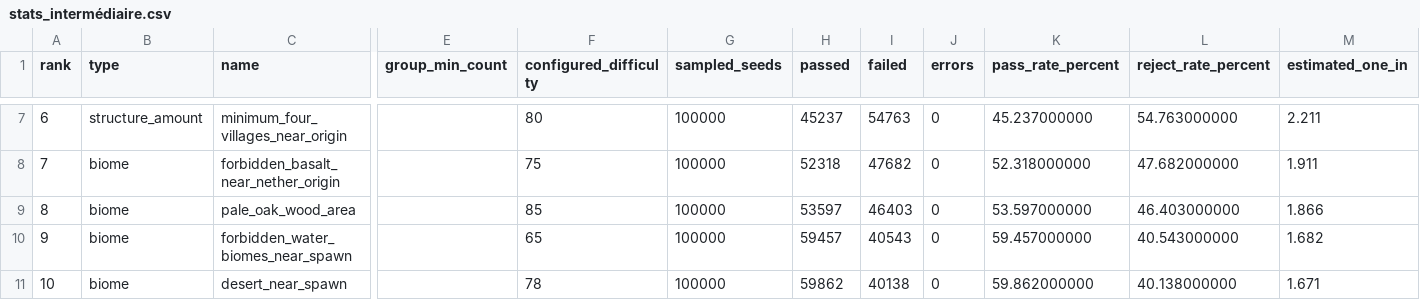
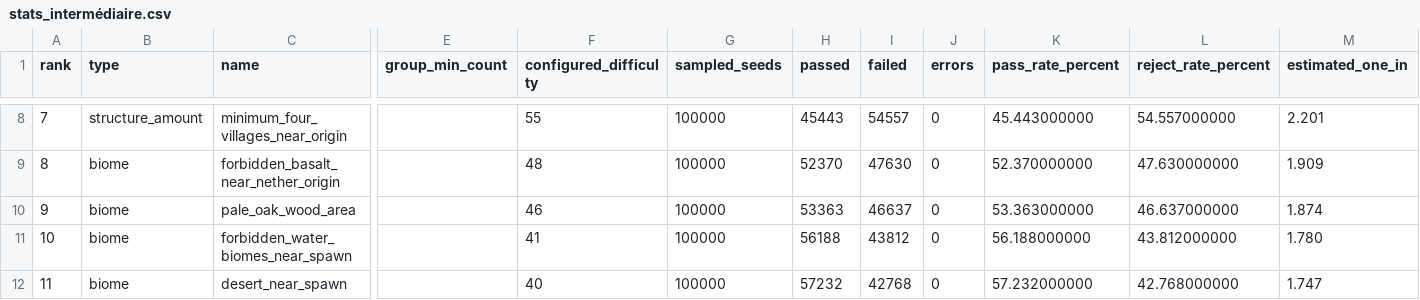
Before and after one commit to ClaraGard/MIR-Seed-Finder, a CSV file: MIR_seed_filter/stats_intermédiaire.csv, drawn as a sheet; only a part is shown, gaps mark what is left out; addresses are those after the commit; the diff covers the shown part only; the diff names each change by its address in the sheet, - before the commit and + after, or states it on an @@ line.

```diff
--- a/MIR_seed_filter/stats_intermédiaire.csv
+++ b/MIR_seed_filter/stats_intermédiaire.csv
@@ column A (rank) renumbered between rows 6 and 29 @@
-F8 (configured_difficulty): 80
+F8 (configured_difficulty): 55
-H8 (passed): 45237
+H8 (passed): 45443
-I8 (failed): 54763
+I8 (failed): 54557
-K8 (pass_rate_percent): 45.237000000
+K8 (pass_rate_percent): 45.443000000
-L8 (reject_rate_percent): 54.763000000
+L8 (reject_rate_percent): 54.557000000
-M8 (estimated_one_in): 2.211
+M8 (estimated_one_in): 2.201
-F9 (configured_difficulty): 75
+F9 (configured_difficulty): 48
-H9 (passed): 52318
+H9 (passed): 52370
-I9 (failed): 47682
+I9 (failed): 47630
-K9 (pass_rate_percent): 52.318000000
+K9 (pass_rate_percent): 52.370000000
-L9 (reject_rate_percent): 47.682000000
+L9 (reject_rate_percent): 47.630000000
-M9 (estimated_one_in): 1.911
+M9 (estimated_one_in): 1.909
-F10 (configured_difficulty): 85
+F10 (configured_difficulty): 46
-H10 (passed): 53597
+H10 (passed): 53363
-I10 (failed): 46403
+I10 (failed): 46637
-K10 (pass_rate_percent): 53.597000000
+K10 (pass_rate_percent): 53.363000000
-L10 (reject_rate_percent): 46.403000000
+L10 (reject_rate_percent): 46.637000000
-M10 (estimated_one_in): 1.866
+M10 (estimated_one_in): 1.874
-F11 (configured_difficulty): 65
+F11 (configured_difficulty): 41
-H11 (passed): 59457
+H11 (passed): 56188
-I11 (failed): 40543
+I11 (failed): 43812
-K11 (pass_rate_percent): 59.457000000
+K11 (pass_rate_percent): 56.188000000
-L11 (reject_rate_percent): 40.543000000
+L11 (reject_rate_percent): 43.812000000
-M11 (estimated_one_in): 1.682
+M11 (estimated_one_in): 1.780
-F12 (configured_difficulty): 78
+F12 (configured_difficulty): 40
-H12 (passed): 59862
+H12 (passed): 57232
-I12 (failed): 40138
+I12 (failed): 42768
-K12 (pass_rate_percent): 59.862000000
+K12 (pass_rate_percent): 57.232000000
-L12 (reject_rate_percent): 40.138000000
+L12 (reject_rate_percent): 42.768000000
-M12 (estimated_one_in): 1.671
+M12 (estimated_one_in): 1.747
```
Also changed, not shown: 2 added rows, 1 removed row and 96 edited cells elsewhere in this file, 5 other files.
